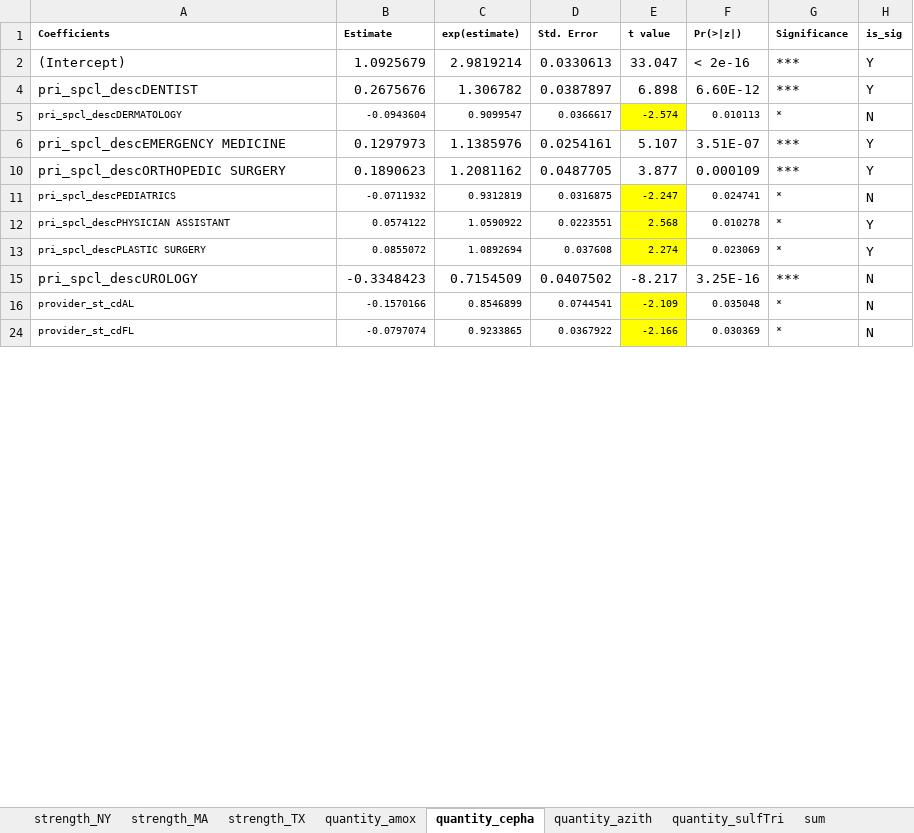
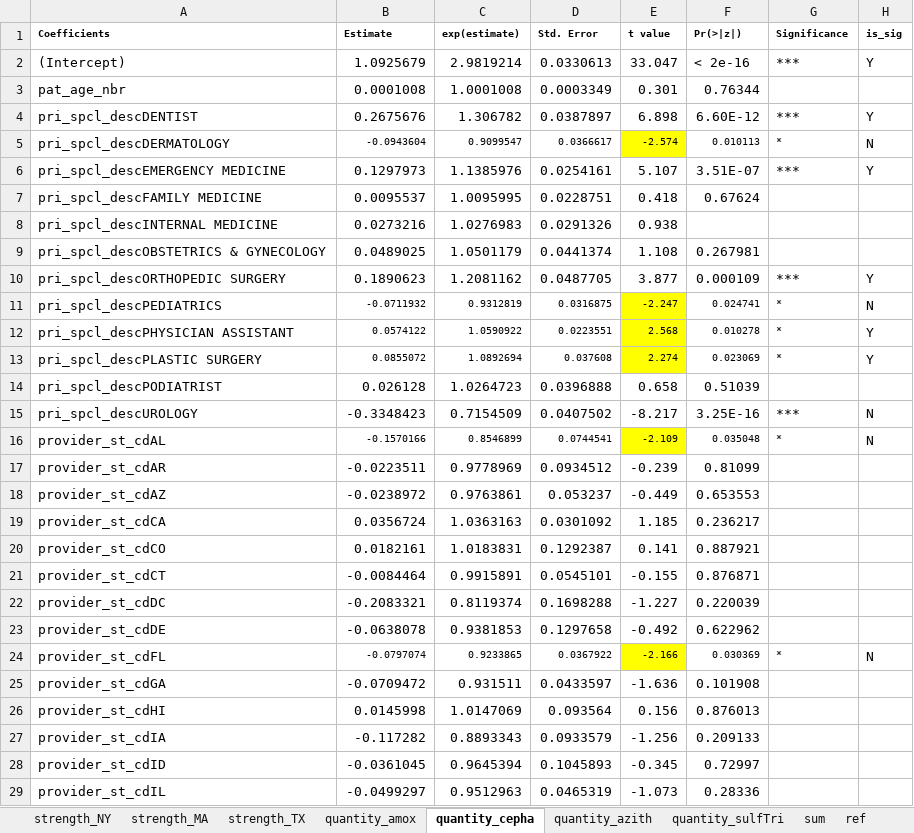
Before and after one commit to MerisLi/IQVIA21_Analysis_R, an Excel workbook: test results_strength n quantity.xlsx, sheet quantity_cepha, drawn as a sheet; only a part is shown; values as stored, in another font and other column widths than the file's, no borders; the diff covers the shown part only; the diff names each change by its address in the sheet, - before the commit and + after, or states it on an @@ line.

```diff
--- a/test results_strength n quantity.xlsx (sheet quantity_cepha)
+++ b/test results_strength n quantity.xlsx (sheet quantity_cepha)
@@ row 3 unhidden: pat_age_nbr | 0.0001008 | 1.0001008 | 0.0003349 | 0.301 | 0.76344 @@
@@ A5 text size: larger @@
@@ row 7 unhidden: pri_spcl_descFAMILY MEDICINE | 0.0095537 | 1.0095995 | 0.0228751 | 0.418 | 0.67624 @@
@@ row 8 unhidden: pri_spcl_descINTERNAL MEDICINE | 0.0273216 | 1.0276983 | 0.0291326 | 0.938 @@
@@ row 9 unhidden: pri_spcl_descOBSTETRICS & GYNECOLOGY | 0.0489025 | 1.0501179 | 0.0441374 | 1.108 | 0.267981 @@
@@ A11:A13 text size: larger @@
@@ row 14 unhidden: pri_spcl_descPODIATRIST | 0.026128 | 1.0264723 | 0.0396888 | 0.658 | 0.51039 @@
@@ A16 text size: larger @@
@@ row 17 unhidden: provider_st_cdAR | -0.0223511 | 0.9778969 | 0.0934512 | -0.239 | 0.81099 @@
@@ row 18 unhidden: provider_st_cdAZ | -0.0238972 | 0.9763861 | 0.053237 | -0.449 | 0.653553 @@
@@ row 19 unhidden: provider_st_cdCA | 0.0356724 | 1.0363163 | 0.0301092 | 1.185 | 0.236217 @@
@@ row 20 unhidden: provider_st_cdCO | 0.0182161 | 1.0183831 | 0.1292387 | 0.141 | 0.887921 @@
@@ row 21 unhidden: provider_st_cdCT | -0.0084464 | 0.9915891 | 0.0545101 | -0.155 | 0.876871 @@
@@ row 22 unhidden: provider_st_cdDC | -0.2083321 | 0.8119374 | 0.1698288 | -1.227 | 0.220039 @@
@@ row 23 unhidden: provider_st_cdDE | -0.0638078 | 0.9381853 | 0.1297658 | -0.492 | 0.622962 @@
@@ A24 text size: larger @@
@@ row 25 unhidden: provider_st_cdGA | -0.0709472 | 0.931511 | 0.0433597 | -1.636 | 0.101908 @@
@@ row 26 unhidden: provider_st_cdHI | 0.0145998 | 1.0147069 | 0.093564 | 0.156 | 0.876013 @@
@@ row 27 unhidden: provider_st_cdIA | -0.117282 | 0.8893343 | 0.0933579 | -1.256 | 0.209133 @@
@@ row 28 unhidden: provider_st_cdID | -0.0361045 | 0.9645394 | 0.1045893 | -0.345 | 0.72997 @@
@@ row 29 unhidden: provider_st_cdIL | -0.0499297 | 0.9512963 | 0.0465319 | -1.073 | 0.28336 @@
```
Also changed, not shown: 33 hidden or unhidden rows and cell formats elsewhere in this sheet, sheet strength_TX, sheet quantity_azith, sheet quantity_sulfTri, sheet quantity_amox, sheet strength_MA, sheet sum, 1 more sheet, other sheet tabs, formulas that keep their value, charts or pictures, IQVIA21_RX_labeled.xlsx, WHO_AWARE_EML_cat.xlsx, 6 other files.
